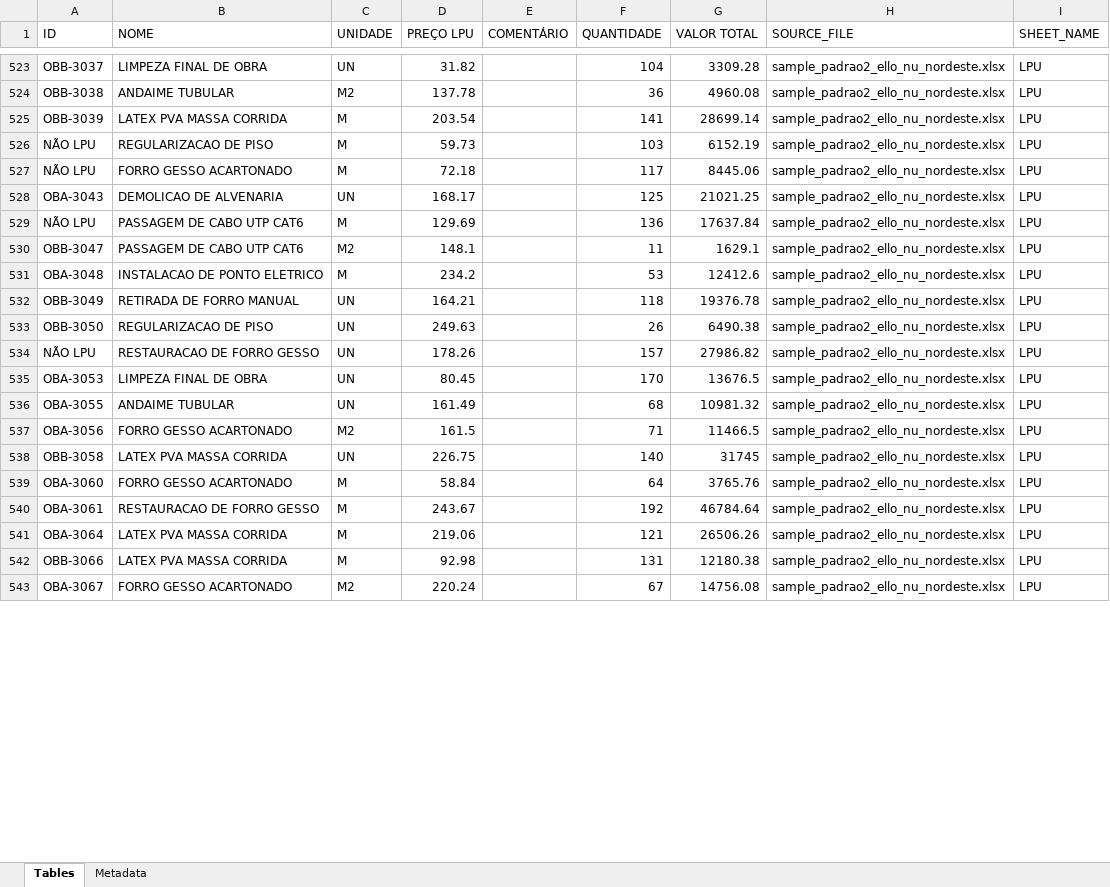
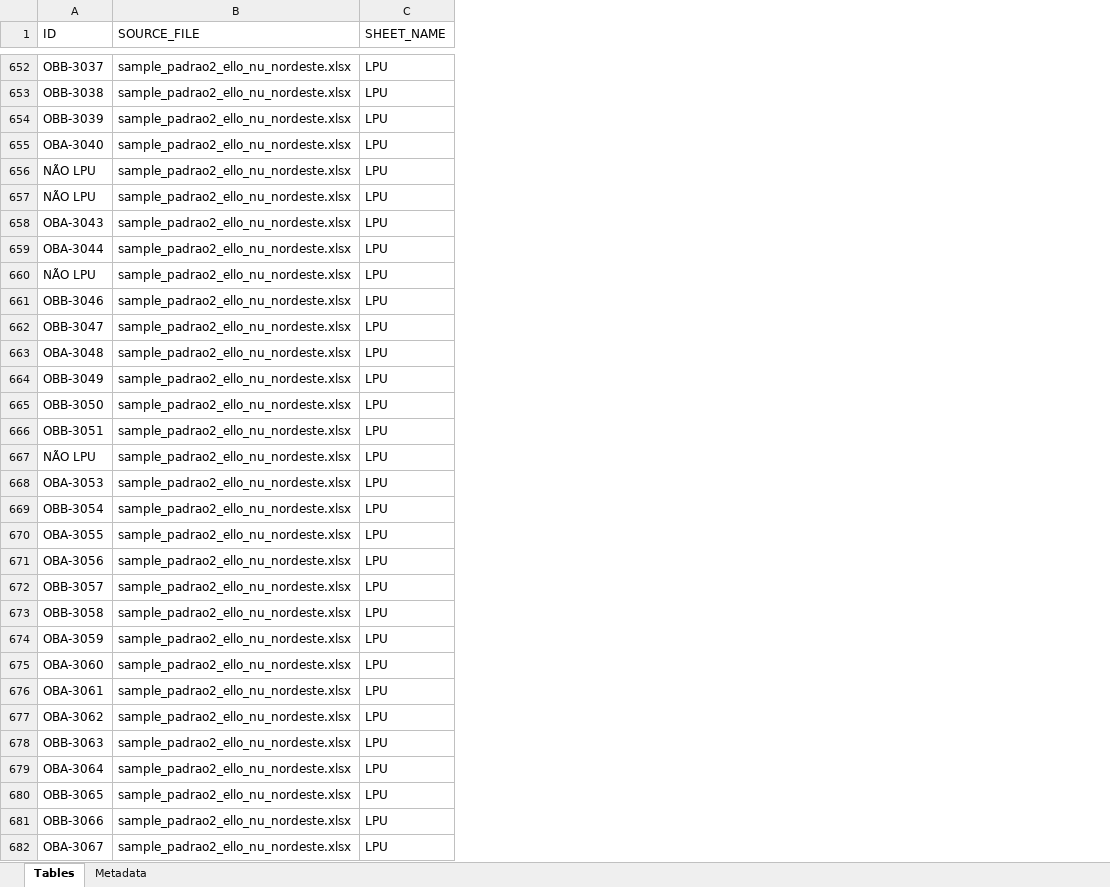
Before and after one commit to emersonrafaels/construct-cost-ai, an Excel workbook: data/outputs/01_BASE_RESULTADO_ORCAMENTOS_CONCATENADOS.xlsx, sheet Tables, drawn as a sheet; only a part is shown, gaps mark what is left out; values as stored, in another font and other column widths than the file's, no cell formats; removed rows and columns are numbered as before the commit, all else as after; the diff covers the shown part only; the diff names each change by its address in the sheet, - before the commit and + after, or states it on an @@ line.

Commit message:
feat: Enhance budget reader functionality by adding support for multiple file extensions and improving column transformation handling

```diff
--- a/data/outputs/01_BASE_RESULTADO_ORCAMENTOS_CONCATENADOS.xlsx (sheet Tables)
+++ b/data/outputs/01_BASE_RESULTADO_ORCAMENTOS_CONCATENADOS.xlsx (sheet Tables)
-column B (NOME), rows 523-543: LIMPEZA FINAL DE OBRA | ANDAIME TUBULAR | LATEX PVA MASSA CORRIDA | REGULARIZACAO DE PISO | FORRO GESSO ACARTONADO | DEMOLICAO DE ALVENARIA | PASSAGEM DE CABO UTP CAT6 | PASSAGEM DE CABO UTP CAT6 | INSTALACAO DE PONTO ELETRICO | RETIRADA DE FORRO MANUAL | REGULARIZACAO DE PISO | RESTAURACAO DE FORRO GESSO | LIMPEZA FINAL DE OBRA | ANDAIME TUBULAR | FORRO GESSO ACARTONADO | LATEX PVA MASSA CORRIDA | FORRO GESSO ACARTONADO | RESTAURACAO DE FORRO GESSO | LATEX PVA MASSA CORRIDA | LATEX PVA MASSA CORRIDA | FORRO GESSO ACARTONADO
-column C (UNIDADE), rows 523-543: UN | M2 | M | M | M | UN | M | M2 | M | UN | UN | UN | UN | UN | M2 | UN | M | M | M | M | M2
-column D (PREÇO LPU), rows 523-543: 31.82 | 137.78 | 203.54 | 59.73 | 72.18 | 168.17 | 129.69 | 148.1 | 234.2 | 164.21 | 249.63 | 178.26 | 80.45 | 161.49 | 161.5 | 226.75 | 58.84 | 243.67 | 219.06 | 92.98 | 220.24
-column E (COMENTÁRIO), empty
-column F (QUANTIDADE), rows 523-543: 104 | 36 | 141 | 103 | 117 | 125 | 136 | 11 | 53 | 118 | 26 | 157 | 170 | 68 | 71 | 140 | 64 | 192 | 121 | 131 | 67
-column G (VALOR TOTAL), rows 523-543: 3309.28 | 4960.08 | 28699.14 | 6152.19 | 8445.06 | 21021.25 | 17637.84 | 1629.1 | 12412.6 | 19376.78 | 6490.38 | 27986.82 | 13676.5 | 10981.32 | 11466.5 | 31745 | 3765.76 | 46784.64 | 26506.26 | 12180.38 | 14756.08
+row 655: OBA-3040 | sample_padrao2_ello_nu_nordeste.xlsx | LPU
+row 659: OBA-3044 | sample_padrao2_ello_nu_nordeste.xlsx | LPU
+row 661: OBB-3046 | sample_padrao2_ello_nu_nordeste.xlsx | LPU
+row 666: OBB-3051 | sample_padrao2_ello_nu_nordeste.xlsx | LPU
+row 669: OBB-3054 | sample_padrao2_ello_nu_nordeste.xlsx | LPU
+row 672: OBB-3057 | sample_padrao2_ello_nu_nordeste.xlsx | LPU
+row 674: OBA-3059 | sample_padrao2_ello_nu_nordeste.xlsx | LPU
+row 677: OBA-3062 | sample_padrao2_ello_nu_nordeste.xlsx | LPU
+row 678: OBB-3063 | sample_padrao2_ello_nu_nordeste.xlsx | LPU
+row 680: OBB-3065 | sample_padrao2_ello_nu_nordeste.xlsx | LPU
```
Also changed, not shown: 345 added rows elsewhere in this sheet, sheet Metadata, cell formats, 3 other files.
